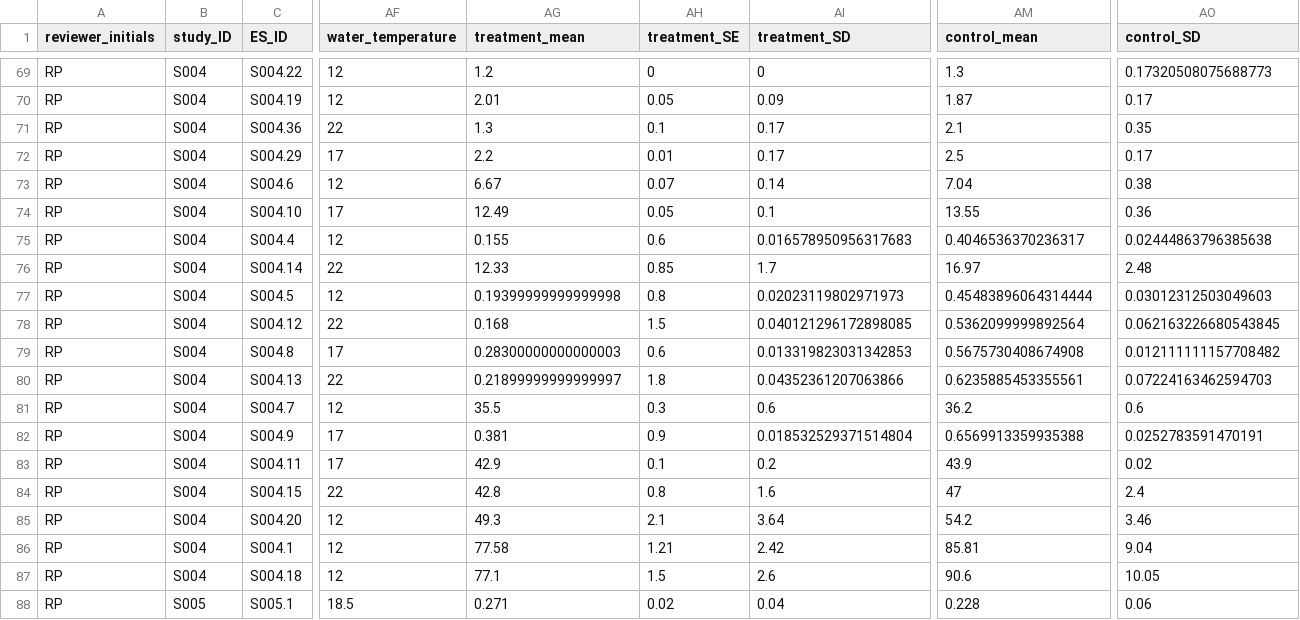
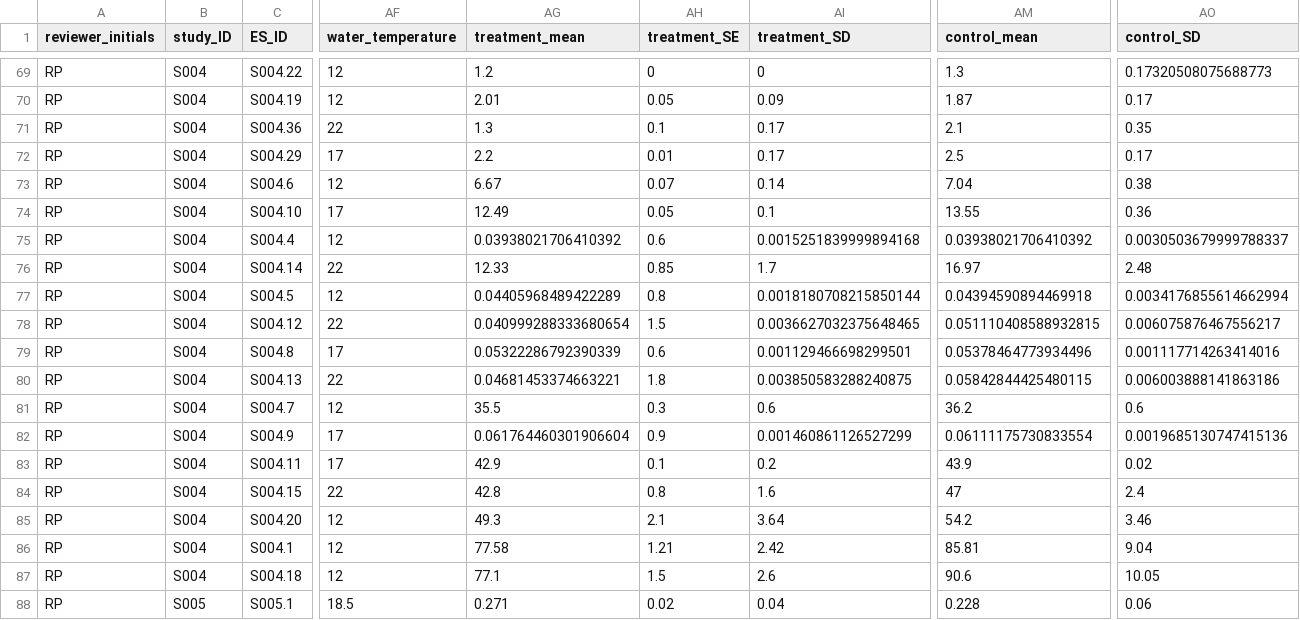
Before and after one commit to RebeccaPedler/UlvaSupplements_AbaloneMA, a CSV file: cleaned_data_for_meta_analysis.csv, drawn as a sheet; only a part is shown, gaps mark what is left out; the diff covers the shown part only; the diff names each change by its address in the sheet, - before the commit and + after, or states it on an @@ line.

```diff
--- a/cleaned_data_for_meta_analysis.csv
+++ b/cleaned_data_for_meta_analysis.csv
-AG75 (treatment_mean): 0.155
+AG75 (treatment_mean): 0.03938021706410392
-AI75 (treatment_SD): 0.016578950956317683
+AI75 (treatment_SD): 0.0015251839999894168
-AM75 (control_mean): 0.4046536370236317
+AM75 (control_mean): 0.03938021706410392
-AO75 (control_SD): 0.02444863796385638
+AO75 (control_SD): 0.0030503679999788337
-AG77 (treatment_mean): 0.19399999999999998
+AG77 (treatment_mean): 0.04405968489422289
-AI77 (treatment_SD): 0.02023119802971973
+AI77 (treatment_SD): 0.0018180708215850144
-AM77 (control_mean): 0.45483896064314444
+AM77 (control_mean): 0.04394590894469918
-AO77 (control_SD): 0.03012312503049603
+AO77 (control_SD): 0.0034176855614662994
-AG78 (treatment_mean): 0.168
+AG78 (treatment_mean): 0.040999288333680654
-AI78 (treatment_SD): 0.040121296172898085
+AI78 (treatment_SD): 0.0036627032375648465
-AM78 (control_mean): 0.5362099999892564
+AM78 (control_mean): 0.051110408588932815
-AO78 (control_SD): 0.062163226680543845
+AO78 (control_SD): 0.006075876467556217
-AG79 (treatment_mean): 0.28300000000000003
+AG79 (treatment_mean): 0.05322286792390339
-AI79 (treatment_SD): 0.013319823031342853
+AI79 (treatment_SD): 0.001129466698299501
-AM79 (control_mean): 0.5675730408674908
+AM79 (control_mean): 0.05378464773934496
-AO79 (control_SD): 0.012111111157708482
+AO79 (control_SD): 0.001117714263414016
-AG80 (treatment_mean): 0.21899999999999997
+AG80 (treatment_mean): 0.04681453374663221
-AI80 (treatment_SD): 0.04352361207063866
+AI80 (treatment_SD): 0.003850583288240875
-AM80 (control_mean): 0.6235885453355561
+AM80 (control_mean): 0.05842844425480115
-AO80 (control_SD): 0.07224163462594703
+AO80 (control_SD): 0.006003888141863186
-AG82 (treatment_mean): 0.381
+AG82 (treatment_mean): 0.061764460301906604
-AI82 (treatment_SD): 0.018532529371514804
+AI82 (treatment_SD): 0.001460861126527299
-AM82 (control_mean): 0.6569913359935388
+AM82 (control_mean): 0.06111175730833554
-AO82 (control_SD): 0.0252783591470191
+AO82 (control_SD): 0.0019685130747415136
```
Also changed, not shown: 48 edited cells elsewhere in this file, 3 other files.
